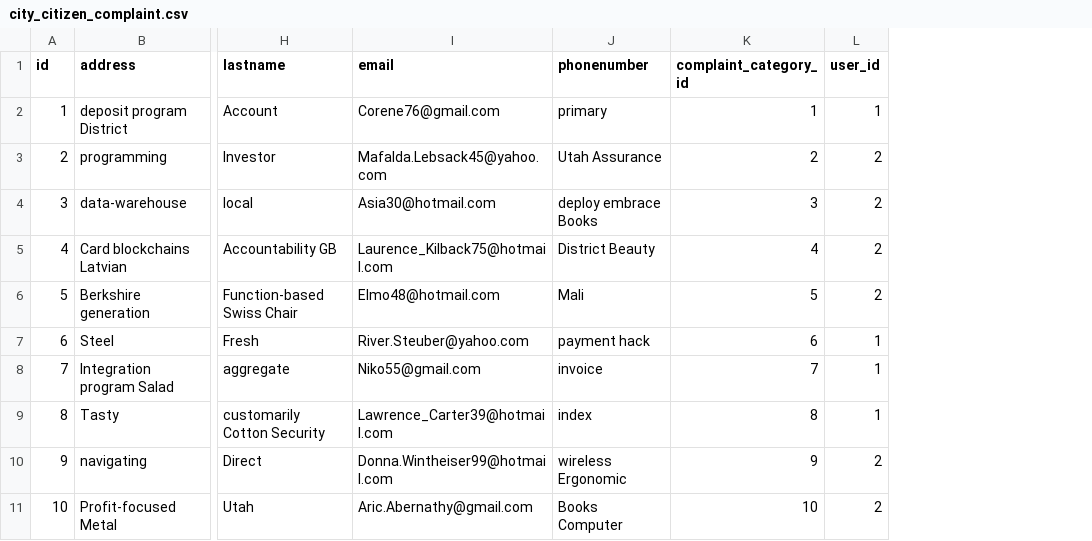
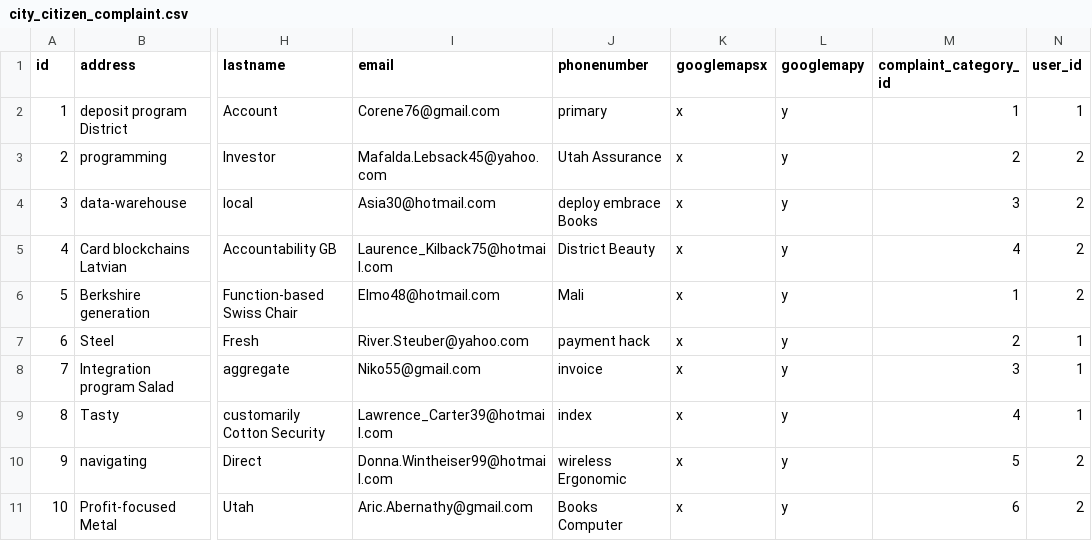
Before and after one commit to mahmoudayachi/sousseMaVille, a CSV file: src/main/resources/config/liquibase/fake-data/city_citizen_complaint.csv, drawn as a sheet; only a part is shown, gaps mark what is left out; addresses are those after the commit; the diff names each change by its address in the sheet, - before the commit and + after, or states it on an @@ line.

```diff
--- a/src/main/resources/config/liquibase/fake-data/city_citizen_complaint.csv
+++ b/src/main/resources/config/liquibase/fake-data/city_citizen_complaint.csv
+column K (googlemapsx), rows 2-11: all x
+column L (googlemapy), rows 2-11: all y
-M6 (complaint_category_id): 5
+M6 (complaint_category_id): 1
-M7 (complaint_category_id): 6
+M7 (complaint_category_id): 2
-M8 (complaint_category_id): 7
+M8 (complaint_category_id): 3
-M9 (complaint_category_id): 8
+M9 (complaint_category_id): 4
-M10 (complaint_category_id): 9
+M10 (complaint_category_id): 5
-M11 (complaint_category_id): 10
+M11 (complaint_category_id): 6
```
Also changed, not shown: 14 other files.
